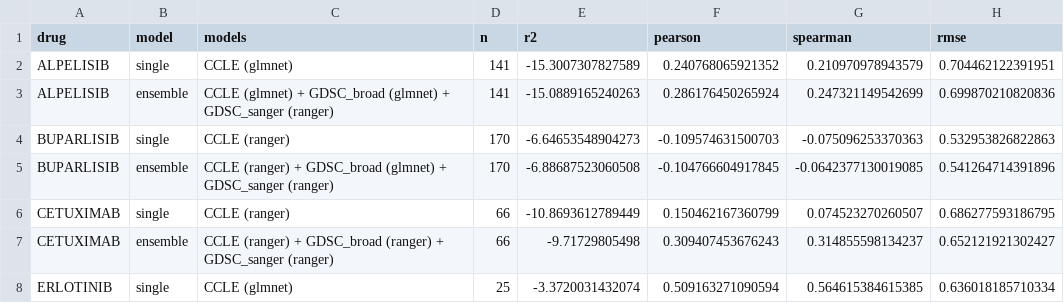
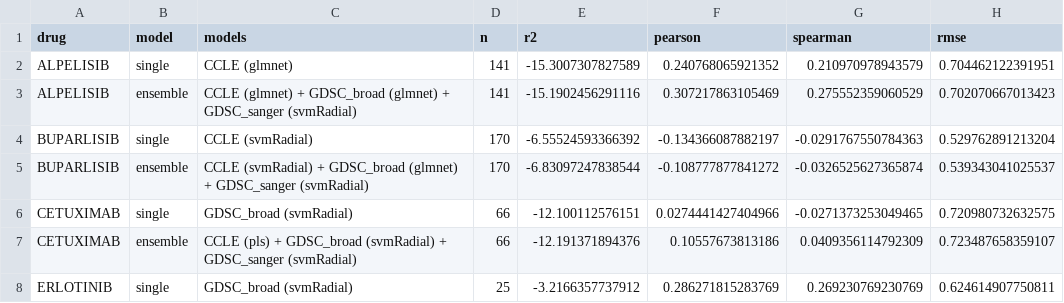
Before and after one commit to MehdiFard/Cancer_Drug_Response_Prediction, a CSV file: results/tables/task1_pdx_metrics.csv, drawn as a sheet; only a part is shown; the diff covers the shown part only.

```diff
--- a/results/tables/task1_pdx_metrics.csv
+++ b/results/tables/task1_pdx_metrics.csv
@@ -2,7 +2,7 @@ drug,model,models,n,r2,pearson,spearman,rmse
 ALPELISIB,single,CCLE (glmnet),141,-15.3007307827589,0.240768065921352,0.210970978943579,0.704462122391951
-ALPELISIB,ensemble,CCLE (glmnet) + GDSC_broad (glmnet) + GDSC_sanger (ranger),141,-15.0889165240263,0.286176450265924,0.247321149542699,0.699870210820836
-BUPARLISIB,single,CCLE (ranger),170,-6.64653548904273,-0.109574631500703,-0.075096253370363,0.532953826822863
-BUPARLISIB,ensemble,CCLE (ranger) + GDSC_broad (glmnet) + GDSC_sanger (ranger),170,-6.88687523060508,-0.104766604917845,-0.0642377130019085,0.541264714391896
-CETUXIMAB,single,CCLE (ranger),66,-10.8693612789449,0.150462167360799,0.074523270260507,0.686277593186795
-CETUXIMAB,ensemble,CCLE (ranger) + GDSC_broad (ranger) + GDSC_sanger (ranger),66,-9.71729805498,0.309407453676243,0.314855598134237,0.652121921302427
-ERLOTINIB,single,CCLE (glmnet),25,-3.3720031432074,0.509163271090594,0.564615384615385,0.636018185710334
+ALPELISIB,ensemble,CCLE (glmnet) + GDSC_broad (glmnet) + GDSC_sanger (svmRadial),141,-15.1902456291116,0.307217863105469,0.275552359060529,0.702070667013423
+BUPARLISIB,single,CCLE (svmRadial),170,-6.55524593366392,-0.134366087882197,-0.0291767550784363,0.529762891213204
+BUPARLISIB,ensemble,CCLE (svmRadial) + GDSC_broad (glmnet) + GDSC_sanger (svmRadial),170,-6.83097247838544,-0.108777877841272,-0.0326525627365874,0.539343041025537
+CETUXIMAB,single,GDSC_broad (svmRadial),66,-12.100112576151,0.0274441427404966,-0.0271373253049465,0.720980732632575
+CETUXIMAB,ensemble,CCLE (pls) + GDSC_broad (svmRadial) + GDSC_sanger (svmRadial),66,-12.191371894376,0.10557673813186,0.0409356114792309,0.723487658359107
+ERLOTINIB,single,GDSC_broad (svmRadial),25,-3.2166357737912,0.286271815283769,0.269230769230769,0.624614907750811
```
Also changed, not shown: 25 edited cells elsewhere in this file, results/tables/task1_cross_dataset_by_dataset.csv, results/tables/task1_cross_dataset_metrics.csv, 22 other files.
